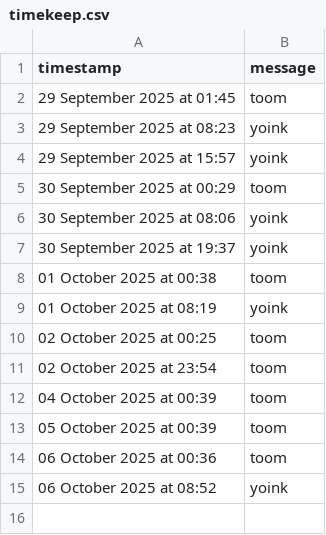
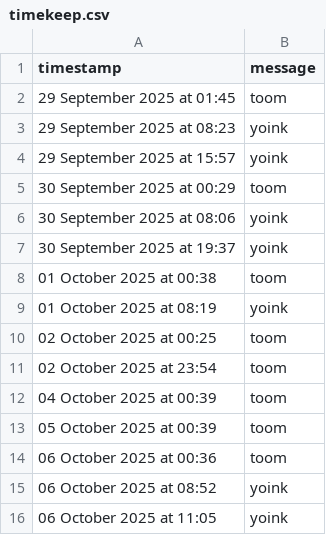
Before and after one commit to tmorg46/tmorg46.github.io, a CSV file: timekeep.csv, drawn as a sheet; the diff names each change by its address in the sheet, - before the commit and + after, or states it on an @@ line.

Commit message:
Append SMS message: 06 October 2025 at 11:05

```diff
--- a/timekeep.csv
+++ b/timekeep.csv
+row 16: 06 October 2025 at 11:05 | yoink
```
